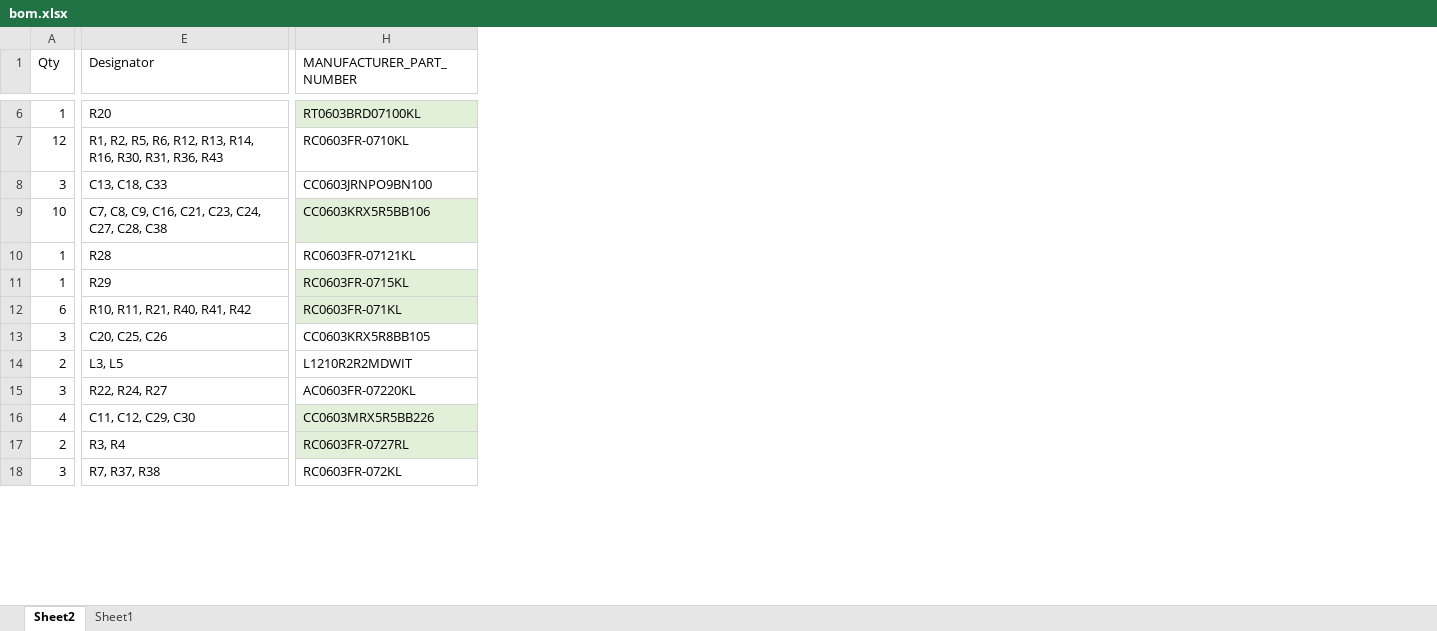
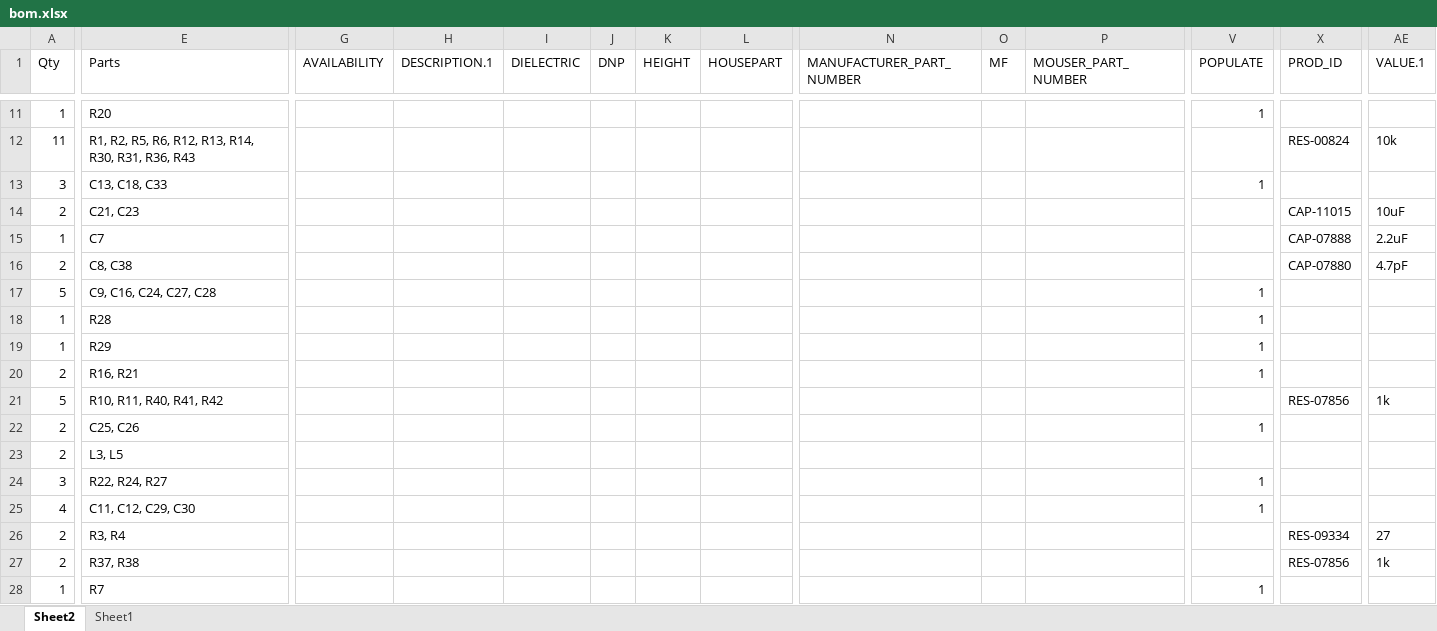
Before and after one commit to hikebuddy32/hardware, an Excel workbook: hikebuddy_dhauladhar/CAMOutputs/Assembly/bom.xlsx, sheet Sheet2, drawn as a sheet; only a part is shown, gaps mark what is left out; values as stored, in another font and other column widths than the file's, no borders; table styles not drawn; removed rows and columns are numbered as before the commit, all else as after; rows hold the shown columns only; the diff covers the shown part only; the diff names each change by its address in the sheet, - before the commit and + after, or states it on an @@ line.

```diff
--- a/hikebuddy_dhauladhar/CAMOutputs/Assembly/bom.xlsx (sheet Sheet2)
+++ b/hikebuddy_dhauladhar/CAMOutputs/Assembly/bom.xlsx (sheet Sheet2)
+column G (AVAILABILITY), empty
+column H (DESCRIPTION.1), empty
+column I (DIELECTRIC), empty
+column J (DNP), empty
+column K (HEIGHT), empty
+column L (HOUSEPART), empty
+column O (MF), empty
+column P (MOUSER_PART_NUMBER), empty
+column V (POPULATE), row 11: 1; row 13: 1; rows 17-19: all 1; rows 22-25: 1 |  | 1 | 1; row 28: 1
+column X (PROD_ID), row 26: RES-09334
+column AE (VALUE.1), row 26: 27
-E1: Designator
+E1: Parts
-N11 (MANUFACTURER_PART_NUMBER): RT0603BRD07100KL
+N11 (MANUFACTURER_PART_NUMBER): (empty)
-N11 fill: #E2F0D9
+N11 fill: none
-row 7: 12 | R1, R2, R5, R6, R12, R13, R14, R16, R30, R31, R36, R43 | RC0603FR-0710KL
+row 12: 11 | R1, R2, R5, R6, R12, R13, R14, R30, R31, R36, R43 |  |  |  |  |  |  |  |  |  |  | RES-00824 | 10k
-N13 (MANUFACTURER_PART_NUMBER): CC0603JRNPO9BN100
+N13 (MANUFACTURER_PART_NUMBER): (empty)
+row 14: 2 | C21, C23 |  |  |  |  |  |  |  |  |  |  | CAP-11015 | 10uF
+row 15: 1 | C7 |  |  |  |  |  |  |  |  |  |  | CAP-07888 | 2.2uF
+row 16: 2 | C8, C38 |  |  |  |  |  |  |  |  |  |  | CAP-07880 | 4.7pF
-A17 (Qty): 10
+A17 (Qty): 5
-E17 (Parts): C7, C8, C9, C16, C21, C23, C24, C27, C28, C38
+E17 (Parts): C9, C16, C24, C27, C28
-N17 (MANUFACTURER_PART_NUMBER): CC0603KRX5R5BB106
+N17 (MANUFACTURER_PART_NUMBER): (empty)
-N17 fill: #E2F0D9
+N17 fill: none
-N18 (MANUFACTURER_PART_NUMBER): RC0603FR-07121KL
+N18 (MANUFACTURER_PART_NUMBER): (empty)
-N19 (MANUFACTURER_PART_NUMBER): RC0603FR-0715KL
+N19 (MANUFACTURER_PART_NUMBER): (empty)
-N19 fill: #E2F0D9
+N19 fill: none
-row 12: 6 | R10, R11, R21, R40, R41, R42 | RC0603FR-071KL
+row 20: 2 | R16, R21 |  |  |  |  |  |  |  |  |  | 1
+row 21: 5 | R10, R11, R40, R41, R42 |  |  |  |  |  |  |  |  |  |  | RES-07856 | 1k
-A22 (Qty): 3
+A22 (Qty): 2
-E22 (Parts): C20, C25, C26
+E22 (Parts): C25, C26
-N22 (MANUFACTURER_PART_NUMBER): CC0603KRX5R8BB105
+N22 (MANUFACTURER_PART_NUMBER): (empty)
-N23 (MANUFACTURER_PART_NUMBER): L1210R2R2MDWIT
+N23 (MANUFACTURER_PART_NUMBER): (empty)
-N24 (MANUFACTURER_PART_NUMBER): AC0603FR-07220KL
+N24 (MANUFACTURER_PART_NUMBER): (empty)
-N25 (MANUFACTURER_PART_NUMBER): CC0603MRX5R5BB226
+N25 (MANUFACTURER_PART_NUMBER): (empty)
-N25:N26 fill: #E2F0D9
+N25:N26 fill: none
-N26 (MANUFACTURER_PART_NUMBER): RC0603FR-0727RL
+N26 (MANUFACTURER_PART_NUMBER): (empty)
+row 27: 2 | R37, R38 |  |  |  |  |  |  |  |  |  |  | RES-07856 | 1k
-A28 (Qty): 3
+A28 (Qty): 1
-E28 (Parts): R7, R37, R38
+E28 (Parts): R7
-N28 (MANUFACTURER_PART_NUMBER): RC0603FR-072KL
+N28 (MANUFACTURER_PART_NUMBER): (empty)
```
Also changed, not shown: 12 added rows, 2 removed rows, 15 added columns, 65 edited cells and cell formats elsewhere in this sheet, 1 other file.
